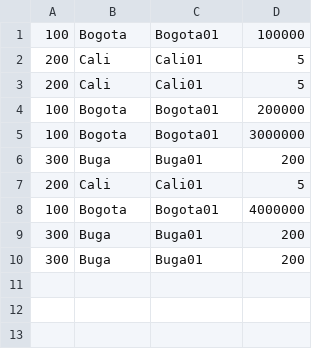
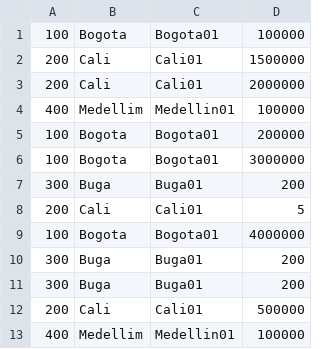
Before and after one commit to ebustosc/ebustosc, a CSV file: Ciudades.csv, drawn as a sheet.

Commit message:
Update Ciudades.csv

```diff
--- a/Ciudades.csv
+++ b/Ciudades.csv
@@ -1,4 +1,5 @@
 100,Bogota,Bogota01,100000
-200,Cali,Cali01,5
-200,Cali,Cali01,5
+200,Cali,Cali01,1500000
+200,Cali,Cali01,2000000
+400,Medellim,Medellin01,100000
 100,Bogota,Bogota01,200000
@@ -10 +11,3 @@
 300,Buga,Buga01,200
+200,Cali,Cali01,500000
+400,Medellim,Medellin01,100000
```
